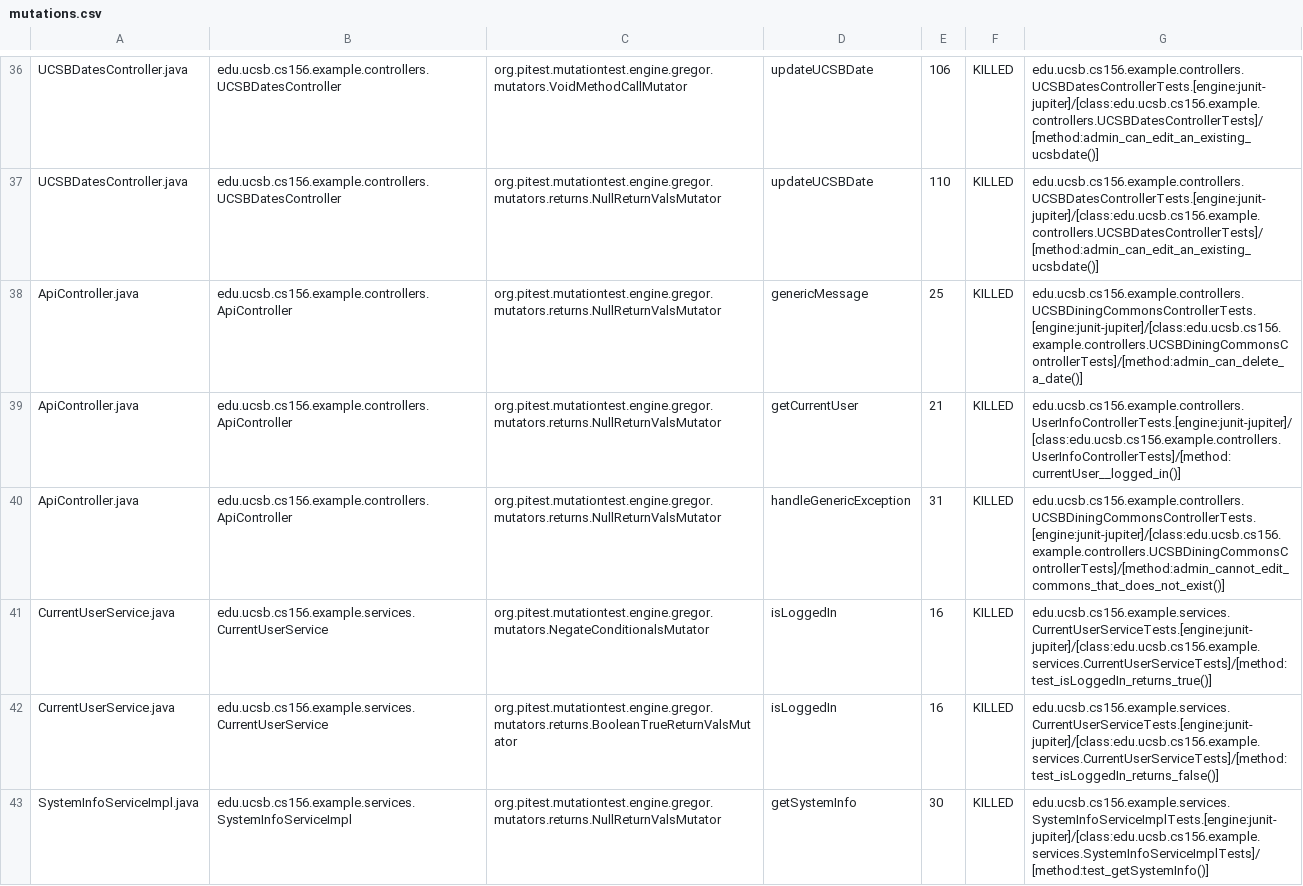
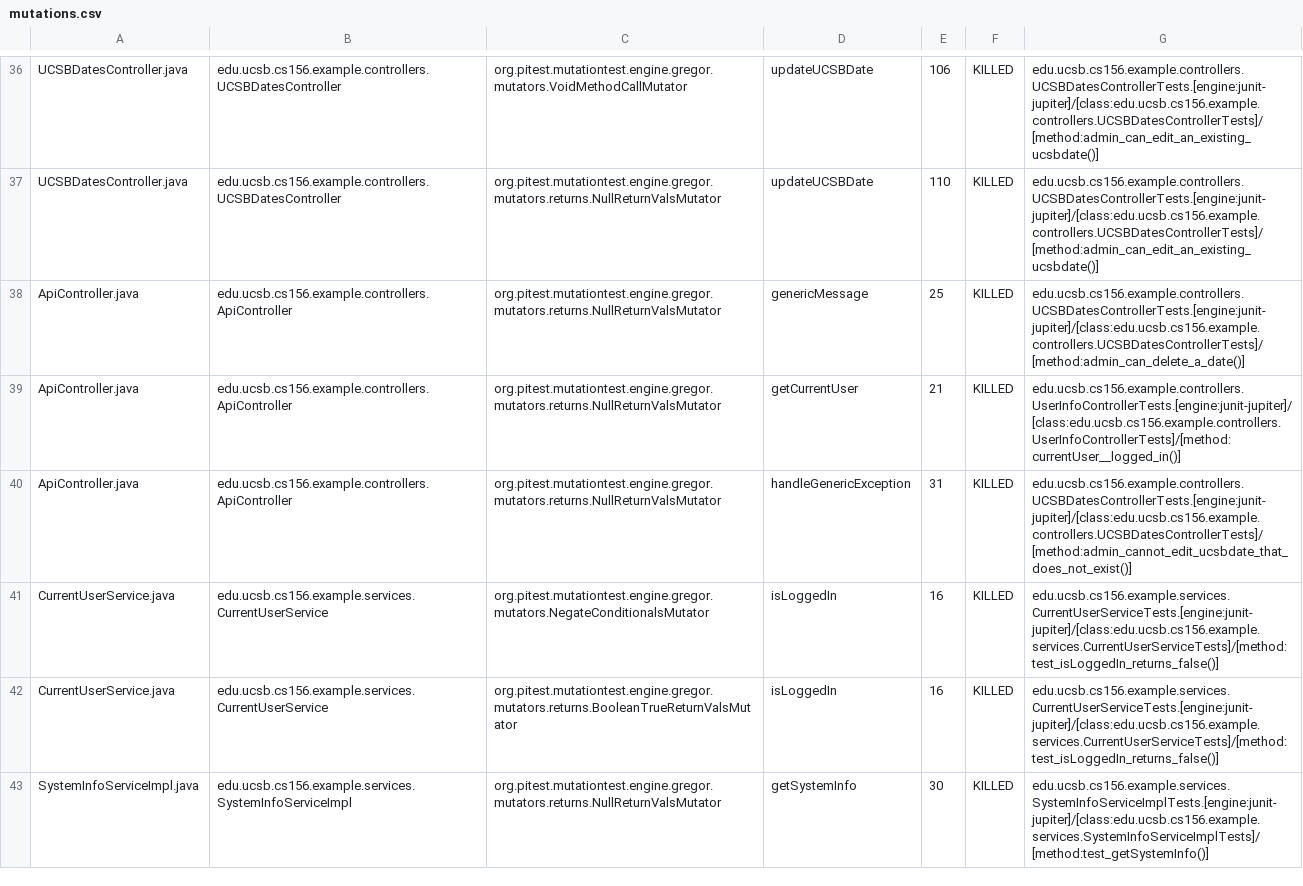
Before and after one commit to ucsb-cs156-f23/team02-f23-7pm-4, a CSV file: prs/46/pitest/mutations.csv, drawn as a sheet; only a part is shown, gaps mark what is left out.

Commit message:
Deploying to gh-pages from @ ucsb-cs156-f23/team02-f23-7pm-4@4a16147f6a0a8494395128f65dea38943531a470 🚀

```diff
--- a/prs/46/pitest/mutations.csv
+++ b/prs/46/pitest/mutations.csv
@@ -37,6 +37,6 @@ UCSBDatesController.java,edu.ucsb.cs156.example.controllers.UCSBDatesController,
 UCSBDatesController.java,edu.ucsb.cs156.example.controllers.UCSBDatesController,org.pitest.mutationtest.engine.gregor.mutators.returns.NullReturnValsMutator,updateUCSBDate,110,KILLED,edu.ucsb.cs156.example.controllers.UCSBDatesControllerTests.[engine:junit-jupiter]/[class:edu.ucsb.cs156.example.controllers.UCSBDatesControllerTests]/[method:admin_can_edit_an_existing_ucsbdate()]
-ApiController.java,edu.ucsb.cs156.example.controllers.ApiController,org.pitest.mutationtest.engine.gregor.mutators.returns.NullReturnValsMutator,genericMessage,25,KILLED,edu.ucsb.cs156.example.controllers.UCSBDiningCommonsControllerTests.[engine:junit-jupiter]/[class:edu.ucsb.cs156.example.controllers.UCSBDiningCommonsControllerTests]/[method:admin_can_delete_a_date()]
+ApiController.java,edu.ucsb.cs156.example.controllers.ApiController,org.pitest.mutationtest.engine.gregor.mutators.returns.NullReturnValsMutator,genericMessage,25,KILLED,edu.ucsb.cs156.example.controllers.UCSBDatesControllerTests.[engine:junit-jupiter]/[class:edu.ucsb.cs156.example.controllers.UCSBDatesControllerTests]/[method:admin_can_delete_a_date()]
 ApiController.java,edu.ucsb.cs156.example.controllers.ApiController,org.pitest.mutationtest.engine.gregor.mutators.returns.NullReturnValsMutator,getCurrentUser,21,KILLED,edu.ucsb.cs156.example.controllers.UserInfoControllerTests.[engine:junit-jupiter]/[class:edu.ucsb.cs156.example.controllers.UserInfoControllerTests]/[method:currentUser__logged_in()]
-ApiController.java,edu.ucsb.cs156.example.controllers.ApiController,org.pitest.mutationtest.engine.gregor.mutators.returns.NullReturnValsMutator,handleGenericException,31,KILLED,edu.ucsb.cs156.example.controllers.UCSBDiningCommonsControllerTests.[engine:junit-jupiter]/[class:edu.ucsb.cs156.example.controllers.UCSBDiningCommonsControllerTests]/[method:admin_cannot_edit_commons_that_does_not_exist()]
-CurrentUserService.java,edu.ucsb.cs156.example.services.CurrentUserService,org.pitest.mutationtest.engine.gregor.mutators.NegateConditionalsMutator,isLoggedIn,16,KILLED,edu.ucsb.cs156.example.services.CurrentUserServiceTests.[engine:junit-jupiter]/[class:edu.ucsb.cs156.example.services.CurrentUserServiceTests]/[method:test_isLoggedIn_returns_true()]
+ApiController.java,edu.ucsb.cs156.example.controllers.ApiController,org.pitest.mutationtest.engine.gregor.mutators.returns.NullReturnValsMutator,handleGenericException,31,KILLED,edu.ucsb.cs156.example.controllers.UCSBDatesControllerTests.[engine:junit-jupiter]/[class:edu.ucsb.cs156.example.controllers.UCSBDatesControllerTests]/[method:admin_cannot_edit_ucsbdate_that_does_not_exist()]
+CurrentUserService.java,edu.ucsb.cs156.example.services.CurrentUserService,org.pitest.mutationtest.engine.gregor.mutators.NegateConditionalsMutator,isLoggedIn,16,KILLED,edu.ucsb.cs156.example.services.CurrentUserServiceTests.[engine:junit-jupiter]/[class:edu.ucsb.cs156.example.services.CurrentUserServiceTests]/[method:test_isLoggedIn_returns_false()]
 CurrentUserService.java,edu.ucsb.cs156.example.services.CurrentUserService,org.pitest.mutationtest.engine.gregor.mutators.returns.BooleanTrueReturnValsMutator,isLoggedIn,16,KILLED,edu.ucsb.cs156.example.services.CurrentUserServiceTests.[engine:junit-jupiter]/[class:edu.ucsb.cs156.example.services.CurrentUserServiceTests]/[method:test_isLoggedIn_returns_false()]
```
Also changed, not shown: 11 other files.
